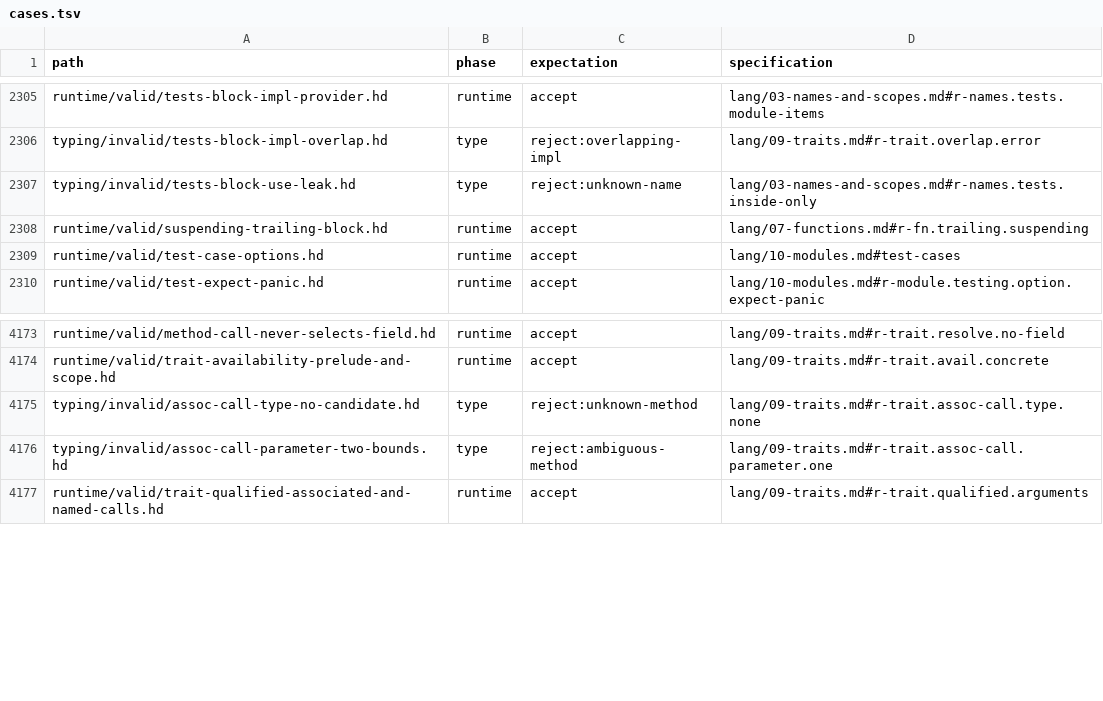
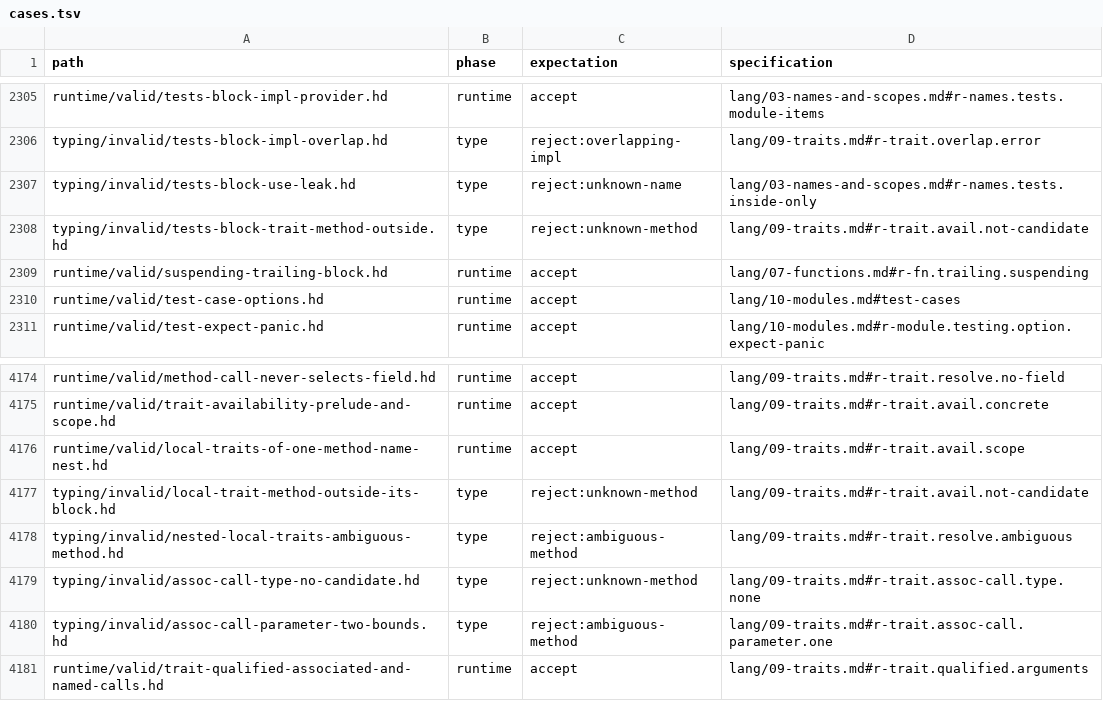
Before and after one commit to HerringtonDarkholme/hd-lang, a TSV file: spec/conformance/cases.tsv, drawn as a sheet; only a part is shown, gaps mark what is left out.

```diff
--- a/spec/conformance/cases.tsv
+++ b/spec/conformance/cases.tsv
@@ -2307,2 +2307,3 @@ typing/invalid/tests-block-impl-overlap.hd	type	reject:overlapping-impl	lang/09-
 typing/invalid/tests-block-use-leak.hd	type	reject:unknown-name	lang/03-names-and-scopes.md#r-names.tests.inside-only
+typing/invalid/tests-block-trait-method-outside.hd	type	reject:unknown-method	lang/09-traits.md#r-trait.avail.not-candidate
 runtime/valid/suspending-trailing-block.hd	runtime	accept	lang/07-functions.md#r-fn.trailing.suspending
@@ -4174,2 +4175,5 @@ runtime/valid/method-call-never-selects-field.hd	runtime	accept	lang/09-traits.m
 runtime/valid/trait-availability-prelude-and-scope.hd	runtime	accept	lang/09-traits.md#r-trait.avail.concrete
+runtime/valid/local-traits-of-one-method-name-nest.hd	runtime	accept	lang/09-traits.md#r-trait.avail.scope
+typing/invalid/local-trait-method-outside-its-block.hd	type	reject:unknown-method	lang/09-traits.md#r-trait.avail.not-candidate
+typing/invalid/nested-local-traits-ambiguous-method.hd	type	reject:ambiguous-method	lang/09-traits.md#r-trait.resolve.ambiguous
 typing/invalid/assoc-call-type-no-candidate.hd	type	reject:unknown-method	lang/09-traits.md#r-trait.assoc-call.type.none
```
Also changed, not shown: 14 other files.
